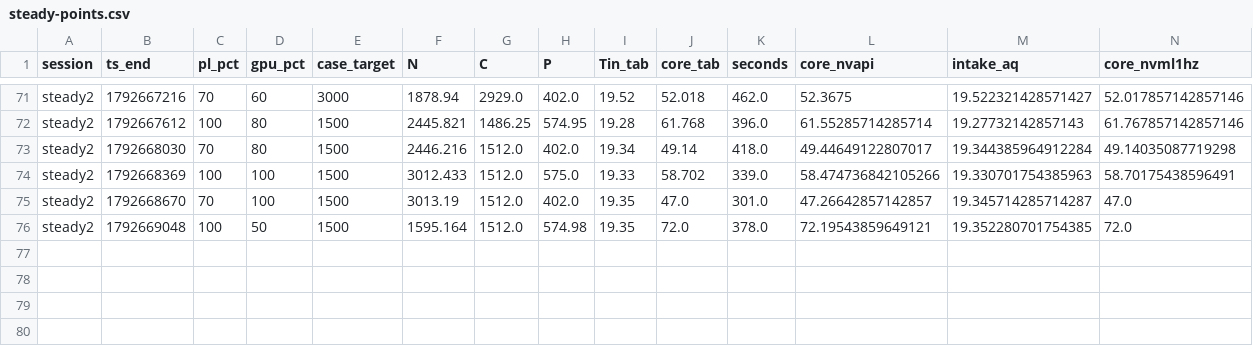
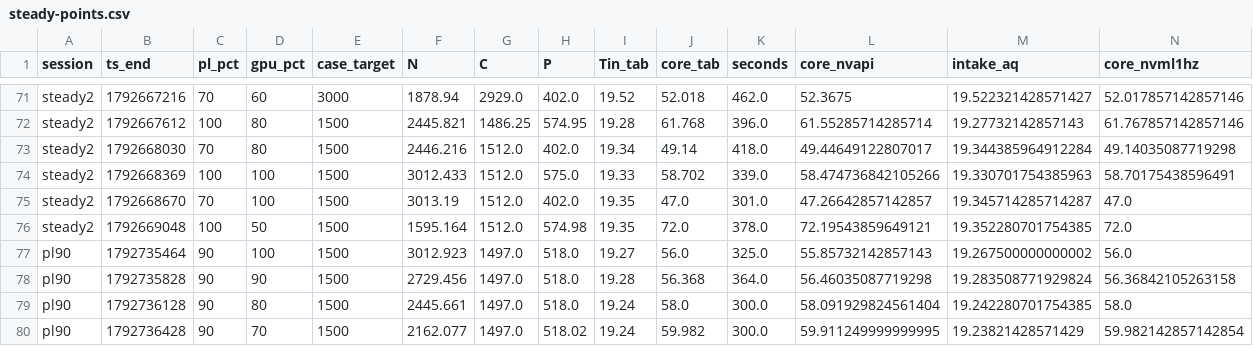
Before and after one commit to smicha7/ws-thermal-data, a CSV file: figures/results-2026-10-22/steady-points.csv, drawn as a sheet; only a part is shown, gaps mark what is left out; rows hold the shown columns only; the diff names each change by its address in the sheet, - before the commit and + after, or states it on an @@ line.

```diff
--- a/figures/results-2026-10-22/steady-points.csv
+++ b/figures/results-2026-10-22/steady-points.csv
+row 77: pl90 | 1792735464 | 90 | 100 | 1500 | 3012.923 | 1497.0 | 518.0 | 19.27 | 56.0 | 325.0 | 55.85732142857143 | 19.267500000000002 | 56.0
+row 78: pl90 | 1792735828 | 90 | 90 | 1500 | 2729.456 | 1497.0 | 518.0 | 19.28 | 56.368 | 364.0 | 56.46035087719298 | 19.283508771929824 | 56.36842105263158
+row 79: pl90 | 1792736128 | 90 | 80 | 1500 | 2445.661 | 1497.0 | 518.0 | 19.24 | 58.0 | 300.0 | 58.091929824561404 | 19.242280701754385 | 58.0
+row 80: pl90 | 1792736428 | 90 | 70 | 1500 | 2162.077 | 1497.0 | 518.02 | 19.24 | 59.982 | 300.0 | 59.911249999999995 | 19.23821428571429 | 59.982142857142854
```
Also changed, not shown: figures/results-2026-10-22/steady-compare.csv, figures/results-2026-10-22/steady-residuals.csv, 31 other files.
